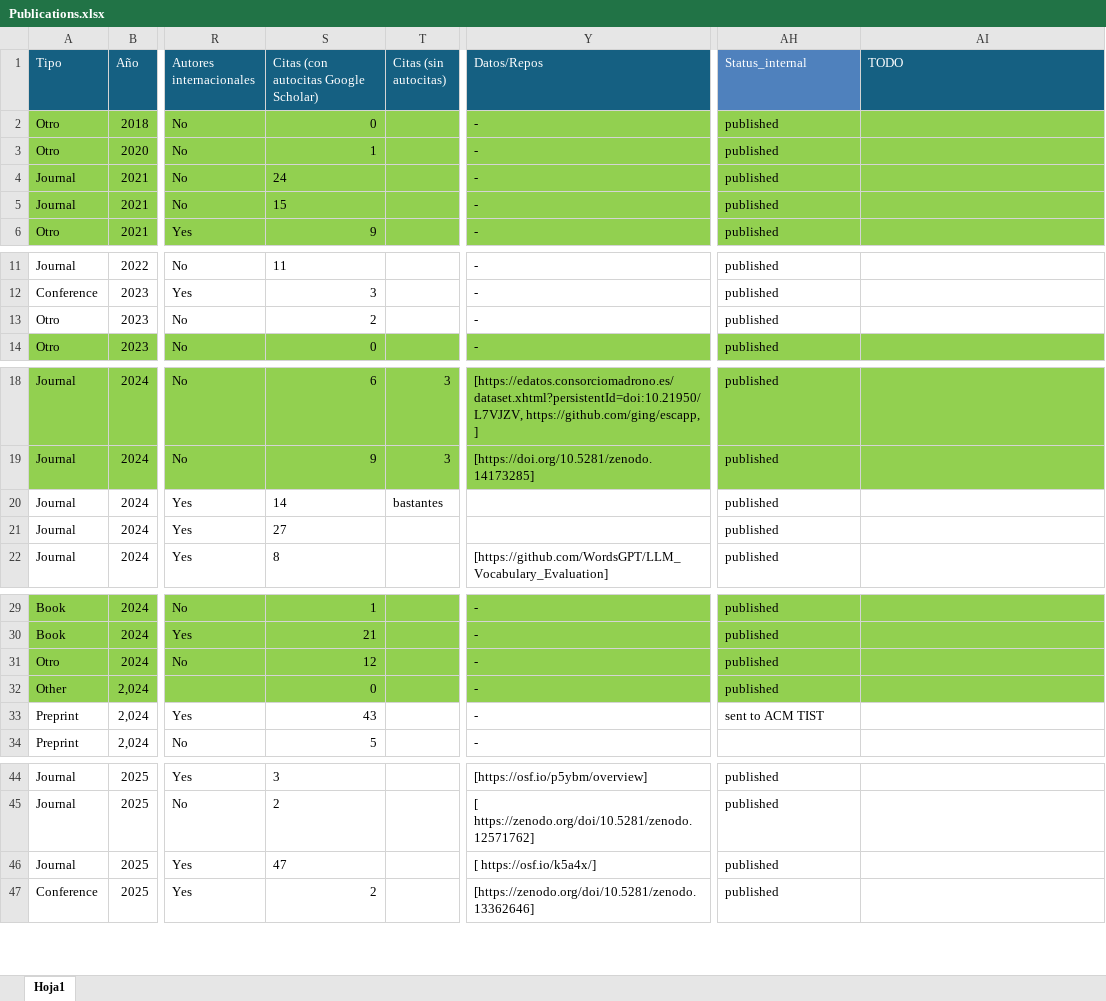
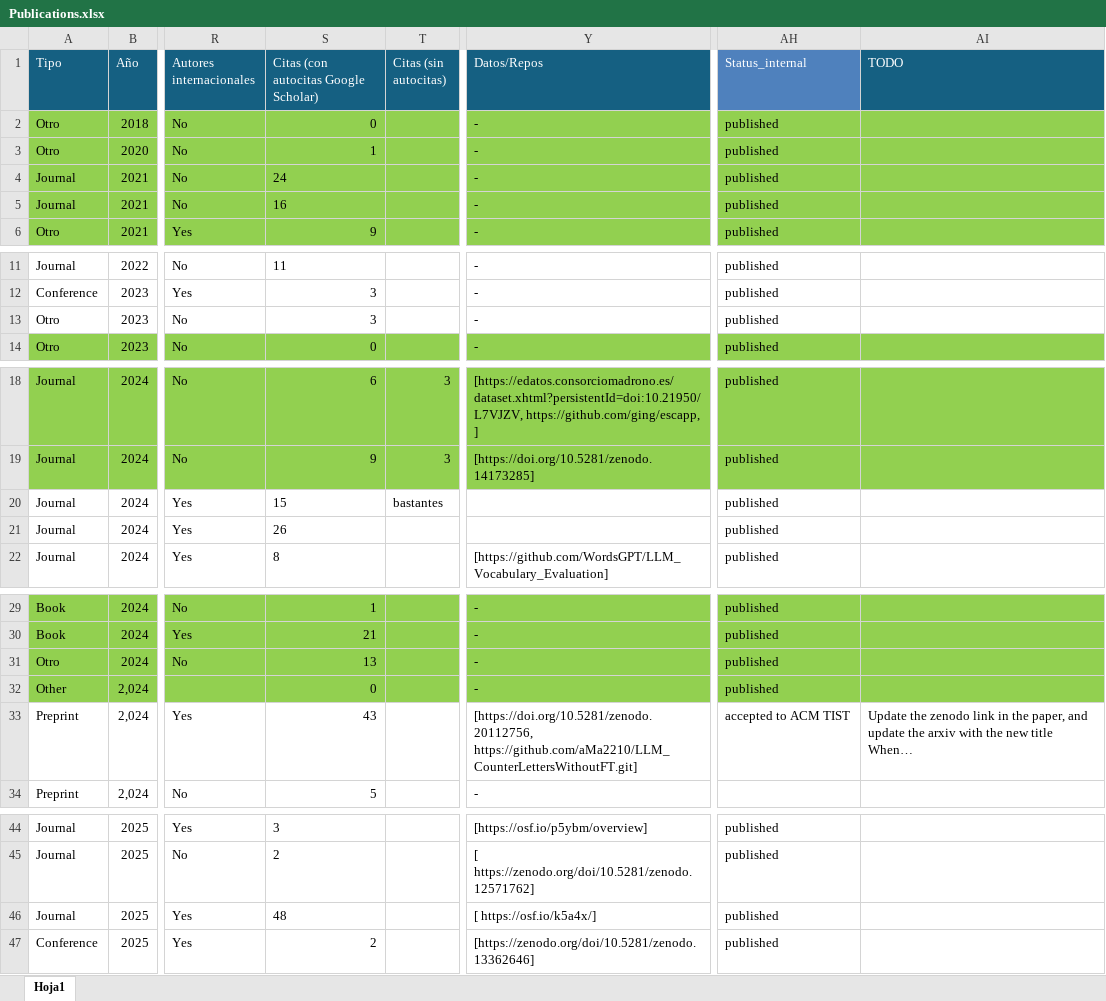
Before and after one commit to javicond3/javicond3.github.io, an Excel workbook: data/Publications.xlsx, sheet Hoja1, drawn as a sheet; only a part is shown, gaps mark what is left out; values as stored, in another font and other column widths than the file's, no borders; conditional formats not drawn; the diff names each change by its address in the sheet, - before the commit and + after, or states it on an @@ line.

```diff
--- a/data/Publications.xlsx (sheet Hoja1)
+++ b/data/Publications.xlsx (sheet Hoja1)
-S5: 15
+S5: 16
-S13: 2
+S13: 3
-S20: 14
+S20: 15
-S21: 27
+S21: 26
-S31: 12
+S31: 13
-Y33 (Datos/Repos): -
+Y33 (Datos/Repos): [https://doi.org/10.5281/zenodo.20112756, https://github.com/aMa2210/LLM_CounterLettersWithoutFT.git]
-AH33 (Status_internal): sent to ACM TIST
+AH33 (Status_internal): accepted to ACM TIST
-AI33 (TODO): (empty)
+AI33 (TODO): Update the zenodo link in the paper, and update the arxiv with the new title When…
-S46: 47
+S46: 48
```
Also changed, not shown: data/External_Courses_Events_Lectures.xlsx, data/Tutor.xlsx.
